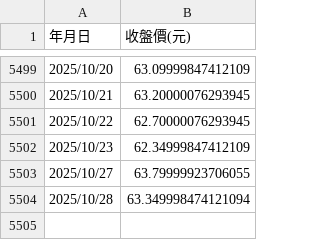
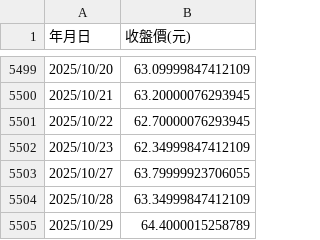
Before and after one commit to PCH666-AI/Backtesting, a CSV file: 0050歷史股價.csv, drawn as a sheet; only a part is shown, gaps mark what is left out.

```diff
--- a/0050歷史股價.csv
+++ b/0050歷史股價.csv
@@ -5503,2 +5503,3 @@
 2025/10/27,63.79999923706055
-2025/10/28,63.349998474121094
+2025/10/28,63.34999847412109
+2025/10/29,64.4000015258789
```
Also changed, not shown: 0056歷史股價.csv.
